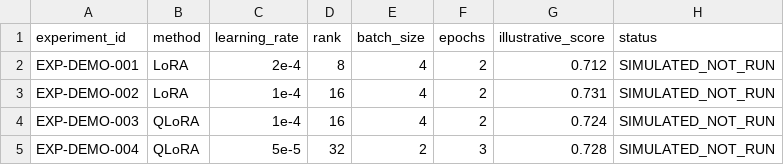
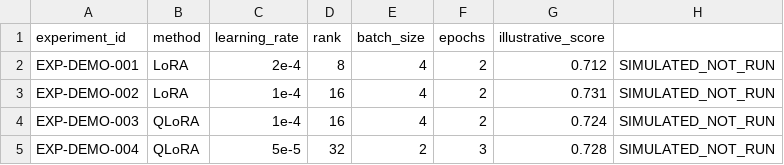
Before and after one commit to ANKITdmYadav/fine-tuning-qlora, a CSV file: artifacts/results/optimization_results.csv, drawn as a sheet.

```diff
--- a/artifacts/results/optimization_results.csv
+++ b/artifacts/results/optimization_results.csv
@@ -1,2 +1,2 @@
-experiment_id,method,learning_rate,rank,batch_size,epochs,illustrative_score,status
+experiment_id,method,learning_rate,rank,batch_size,epochs,illustrative_score,
 EXP-DEMO-001,LoRA,2e-4,8,4,2,0.712,SIMULATED_NOT_RUN
```
Also changed, not shown: 10 other files.
